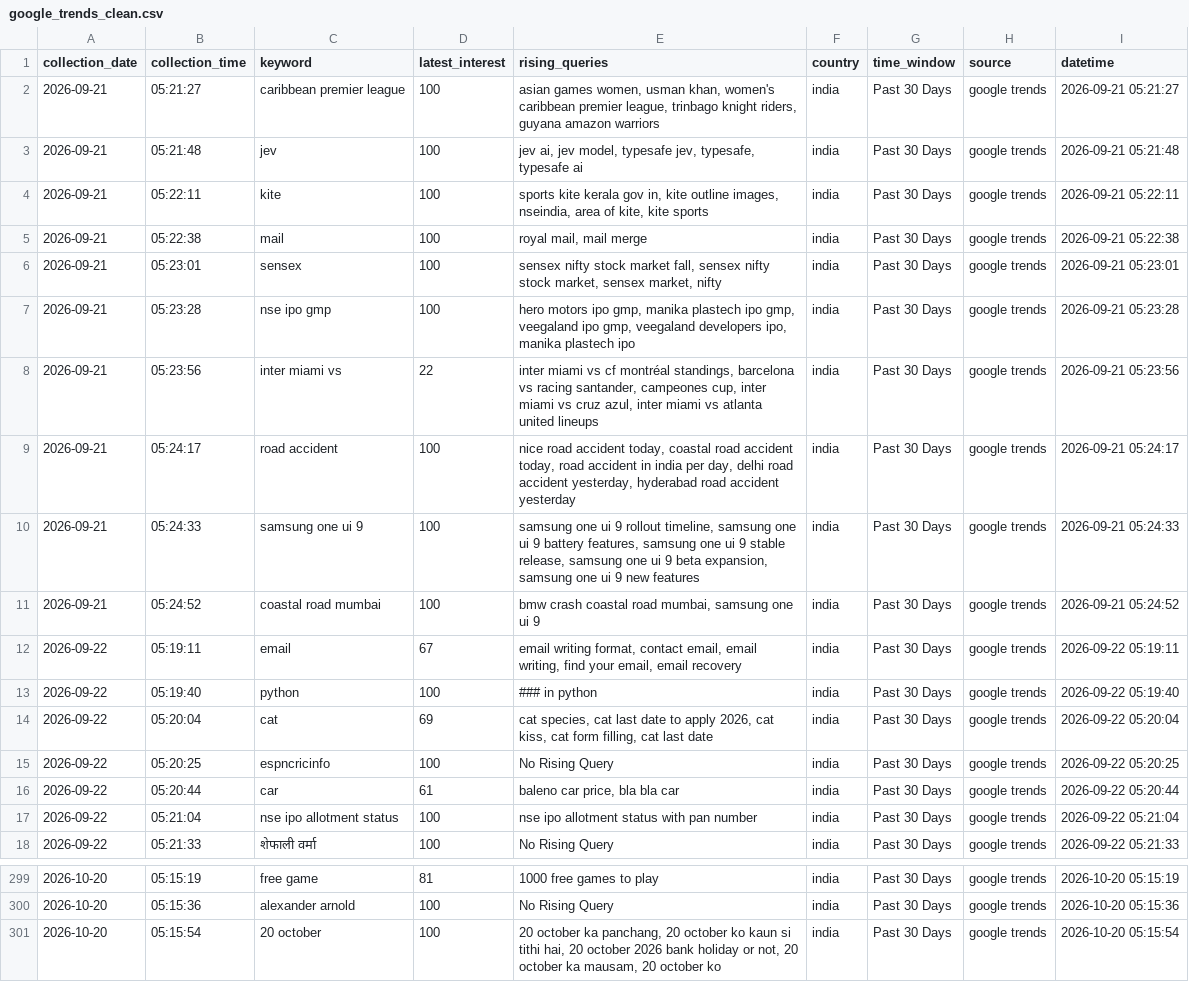
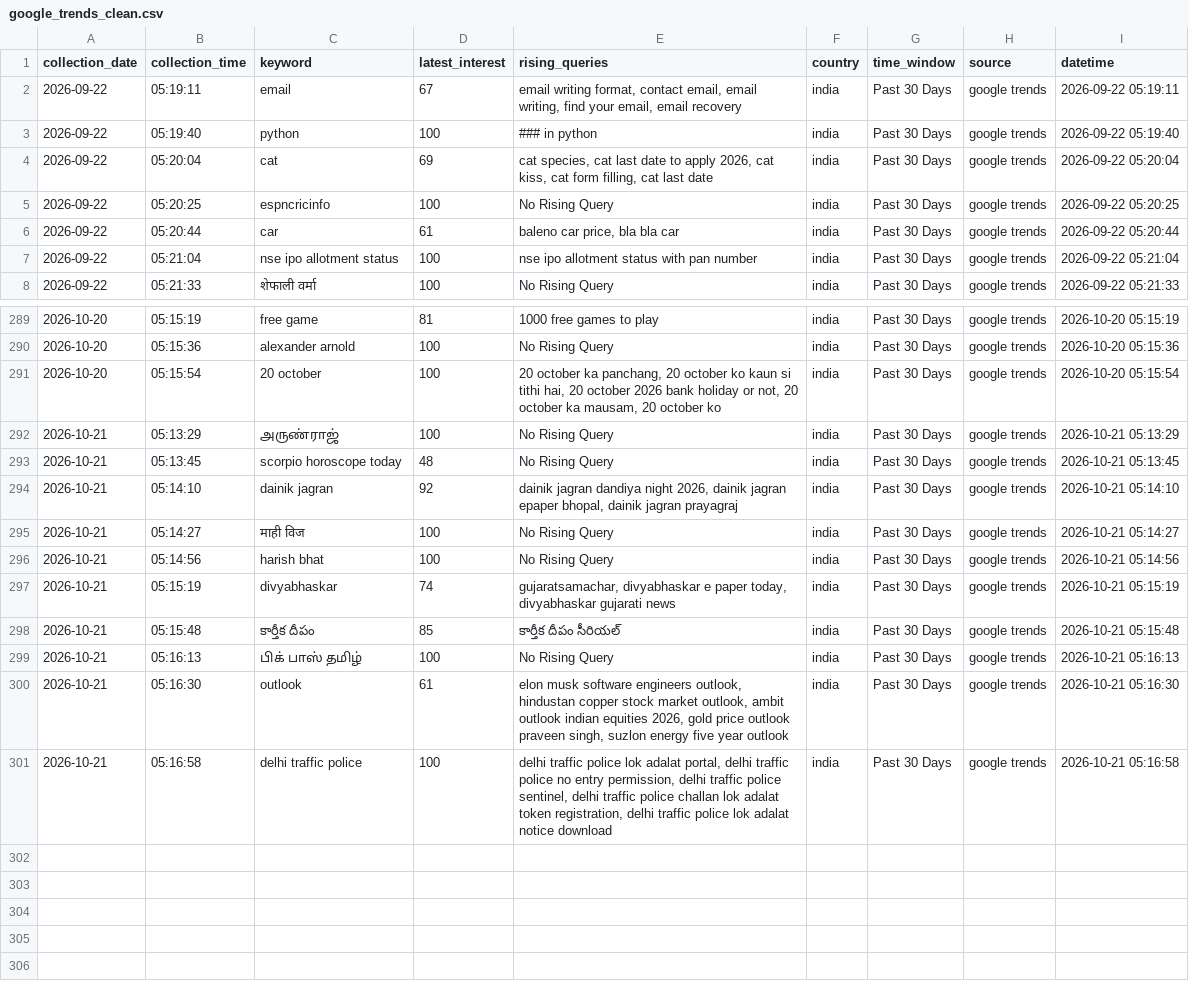
Before and after one commit to ank17a-5/India-Trend-Radar, a CSV file: data/cleaned/google_trends_clean.csv, drawn as a sheet; only a part is shown, gaps mark what is left out; removed rows and columns are numbered as before the commit, all else as after; the diff names each change by its address in the sheet, - before the commit and + after, or states it on an @@ line.

```diff
--- a/data/cleaned/google_trends_clean.csv
+++ b/data/cleaned/google_trends_clean.csv
-row 2: 2026-09-21 | 05:21:27 | caribbean premier league | 100 | asian games women, usman khan, women's caribbean premier league, trinbago knight riders, guyana amazon warriors | india | Past 30 Days | google trends | 2026-09-21 05:21:27
-row 3: 2026-09-21 | 05:21:48 | jev | 100 | jev ai, jev model, typesafe jev, typesafe, typesafe ai | india | Past 30 Days | google trends | 2026-09-21 05:21:48
-row 4: 2026-09-21 | 05:22:11 | kite | 100 | sports kite kerala gov in, kite outline images, nseindia, area of kite, kite sports | india | Past 30 Days | google trends | 2026-09-21 05:22:11
-row 5: 2026-09-21 | 05:22:38 | mail | 100 | royal mail, mail merge | india | Past 30 Days | google trends | 2026-09-21 05:22:38
-row 6: 2026-09-21 | 05:23:01 | sensex | 100 | sensex nifty stock market fall, sensex nifty stock market, sensex market, nifty | india | Past 30 Days | google trends | 2026-09-21 05:23:01
-row 7: 2026-09-21 | 05:23:28 | nse ipo gmp | 100 | hero motors ipo gmp, manika plastech ipo gmp, veegaland ipo gmp, veegaland developers ipo, manika plastech ipo | india | Past 30 Days | google trends | 2026-09-21 05:23:28
-row 8: 2026-09-21 | 05:23:56 | inter miami vs | 22 | inter miami vs cf montréal standings, barcelona vs racing santander, campeones cup, inter miami vs cruz azul, inter miami vs atlanta united lineups | india | Past 30 Days | google trends | 2026-09-21 05:23:56
-row 9: 2026-09-21 | 05:24:17 | road accident | 100 | nice road accident today, coastal road accident today, road accident in india per day, delhi road accident yesterday, hyderabad road accident yesterday | india | Past 30 Days | google trends | 2026-09-21 05:24:17
-row 10: 2026-09-21 | 05:24:33 | samsung one ui 9 | 100 | samsung one ui 9 rollout timeline, samsung one ui 9 battery features, samsung one ui 9 stable release, samsung one ui 9 beta expansion, samsung one ui 9 new features | india | Past 30 Days | google trends | 2026-09-21 05:24:33
-row 11: 2026-09-21 | 05:24:52 | coastal road mumbai | 100 | bmw crash coastal road mumbai, samsung one ui 9 | india | Past 30 Days | google trends | 2026-09-21 05:24:52
+row 292: 2026-10-21 | 05:13:29 | அருண்ராஜ் | 100 | No Rising Query | india | Past 30 Days | google trends | 2026-10-21 05:13:29
+row 293: 2026-10-21 | 05:13:45 | scorpio horoscope today | 48 | No Rising Query | india | Past 30 Days | google trends | 2026-10-21 05:13:45
+row 294: 2026-10-21 | 05:14:10 | dainik jagran | 92 | dainik jagran dandiya night 2026, dainik jagran epaper bhopal, dainik jagran prayagraj | india | Past 30 Days | google trends | 2026-10-21 05:14:10
+row 295: 2026-10-21 | 05:14:27 | माही विज | 100 | No Rising Query | india | Past 30 Days | google trends | 2026-10-21 05:14:27
+row 296: 2026-10-21 | 05:14:56 | harish bhat | 100 | No Rising Query | india | Past 30 Days | google trends | 2026-10-21 05:14:56
+row 297: 2026-10-21 | 05:15:19 | divyabhaskar | 74 | gujaratsamachar, divyabhaskar e paper today, divyabhaskar gujarati news | india | Past 30 Days | google trends | 2026-10-21 05:15:19
+row 298: 2026-10-21 | 05:15:48 | కార్తీక దీపం | 85 | కార్తీక దీపం సీరియల్ | india | Past 30 Days | google trends | 2026-10-21 05:15:48
+row 299: 2026-10-21 | 05:16:13 | பிக் பாஸ் தமிழ் | 100 | No Rising Query | india | Past 30 Days | google trends | 2026-10-21 05:16:13
+row 300: 2026-10-21 | 05:16:30 | outlook | 61 | elon musk software engineers outlook, hindustan copper stock market outlook, ambit outlook indian equities 2026, gold price outlook praveen singh, suzlon energy five year outlook | india | Past 30 Days | google trends | 2026-10-21 05:16:30
+row 301: 2026-10-21 | 05:16:58 | delhi traffic police | 100 | delhi traffic police lok adalat portal, delhi traffic police no entry permission, delhi traffic police sentinel, delhi traffic police challan lok adalat token registration, delhi traffic police lok adalat notice download | india | Past 30 Days | google trends | 2026-10-21 05:16:58
```
Also changed, not shown: data/predictions/prophet_predictions.csv, data/raw/google_trends.csv, 16 other files.
